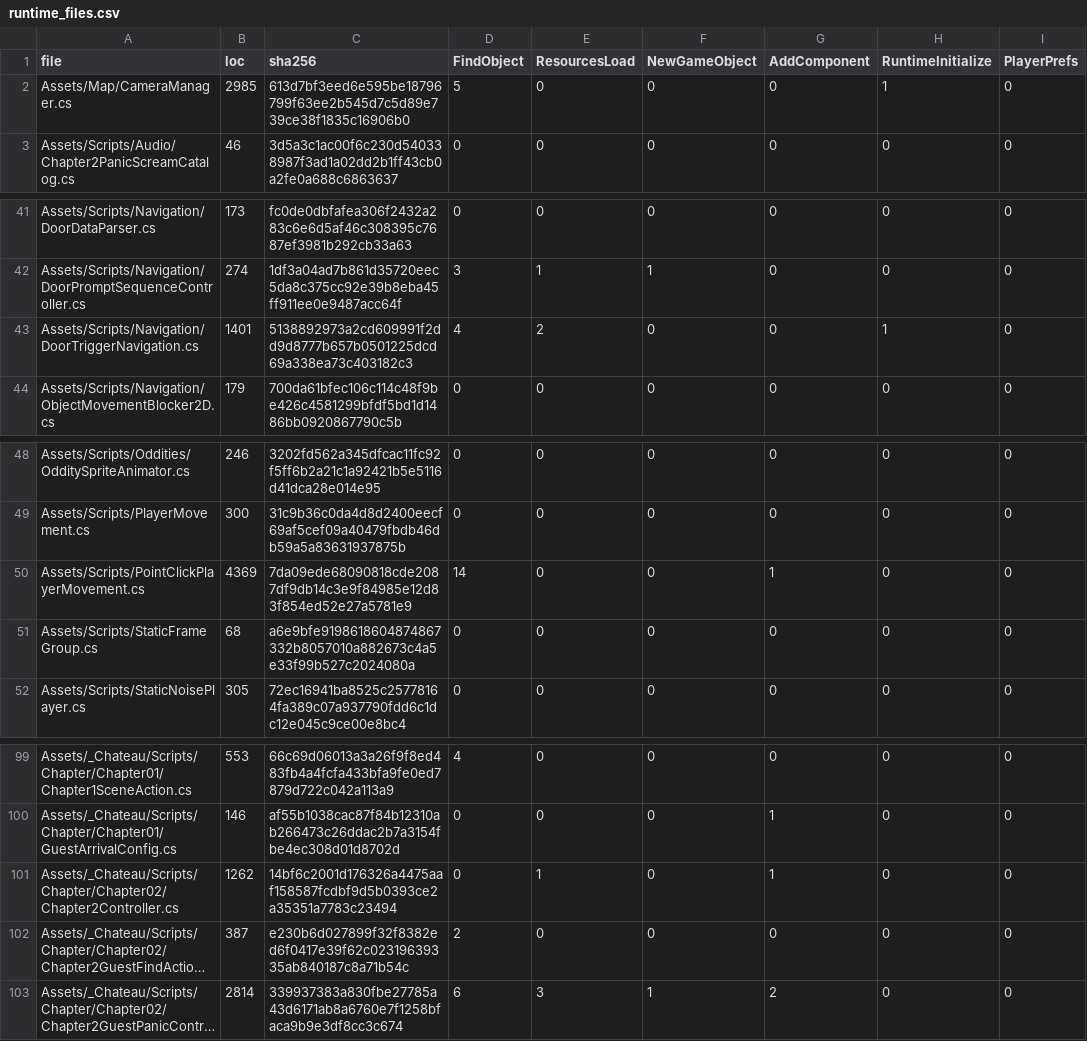
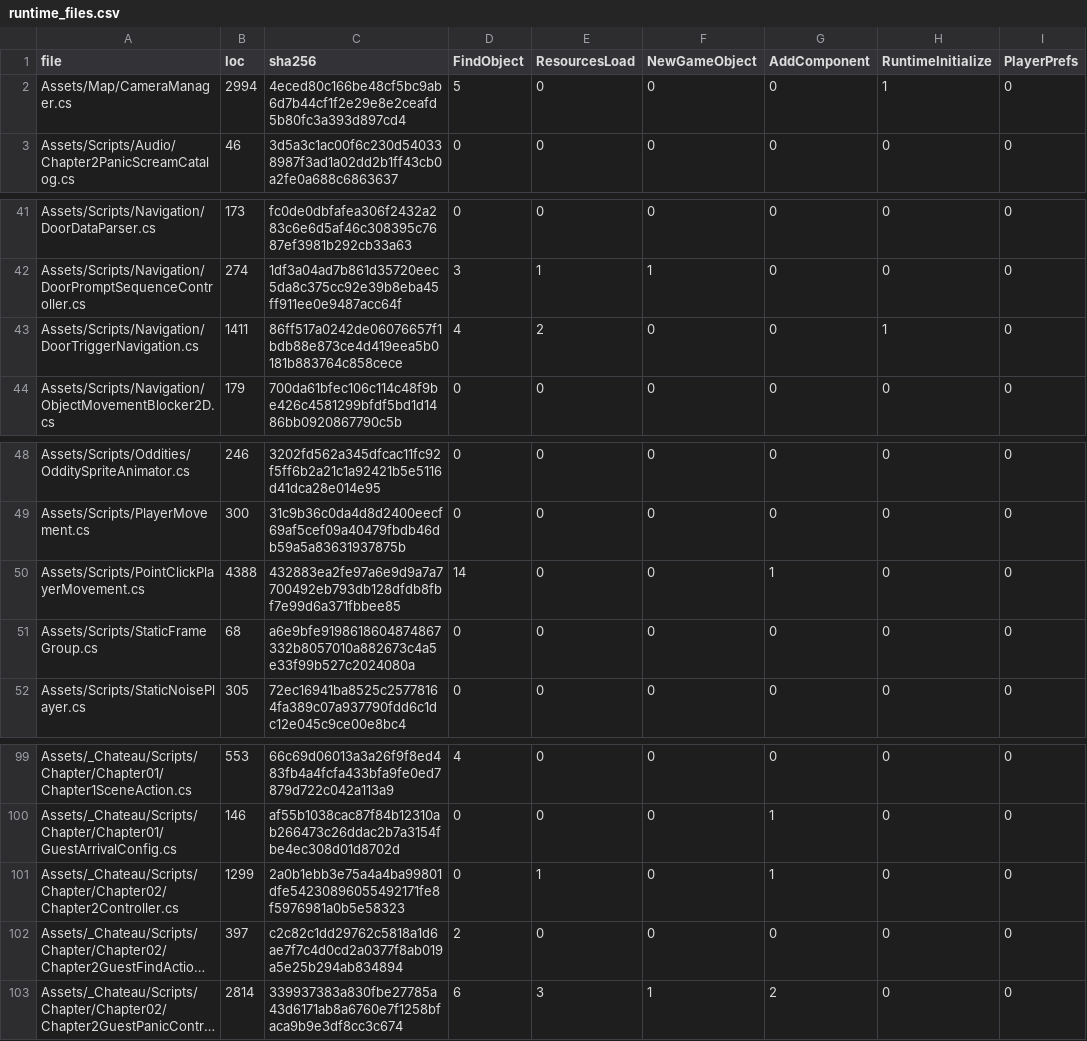
Before and after one commit to redgargoyle/ChateauElsewhere, a CSV file: Docs/Architecture/Generated/runtime_files.csv, drawn as a sheet; only a part is shown, gaps mark what is left out; long unchanged cells end in …; the diff names each change by its address in the sheet, - before the commit and + after, or states it on an @@ line.

```diff
--- a/Docs/Architecture/Generated/runtime_files.csv
+++ b/Docs/Architecture/Generated/runtime_files.csv
-B2 (loc): 2985
+B2 (loc): 2994
-C2 (sha256): 613d7bf3eed6e595be18796799f63ee2b545d7c5d89e739ce38f1835c16906b0
+C2 (sha256): 4eced80c166be48cf5bc9ab6d7b44cf1f2e29e8e2ceafd5b80fc3a393d897cd4
-B43 (loc): 1401
+B43 (loc): 1411
-C43 (sha256): 5138892973a2cd609991f2dd9d8777b657b0501225dcd69a338ea73c403182c3
+C43 (sha256): 86ff517a0242de06076657f1bdb88e873ce4d419eea5b0181b883764c858cece
-B50 (loc): 4369
+B50 (loc): 4388
-C50 (sha256): 7da09ede68090818cde2087df9db14c3e9f84985e12d83f854ed52e27a5781e9
+C50 (sha256): 432883ea2fe97a6e9d9a7a7700492eb793db128dfdb8fbf7e99d6a371fbbee85
-B101 (loc): 1262
+B101 (loc): 1299
-C101 (sha256): 14bf6c2001d176326a4475aaf158587fcdbf9d5b0393ce2a35351a7783c23494
+C101 (sha256): 2a0b1ebb3e75a4a4ba99801dfe54230896055492171fe8f5976981a0b5e58323
-B102 (loc): 387
+B102 (loc): 397
-C102 (sha256): e230b6d027899f32f8382ed6f0417e39f62c02319639335ab840187c8a71b54c
+C102 (sha256): c2c82c1dd29762c5818a1d6ae7f7c4d0cd2a0377f8ab019a5e25b294ab834894
```
Also changed, not shown: Docs/Architecture/Generated/serialized_script_refs.csv, Docs/Architecture/RuntimeClassMigrationLedger.csv, 8 other files.
